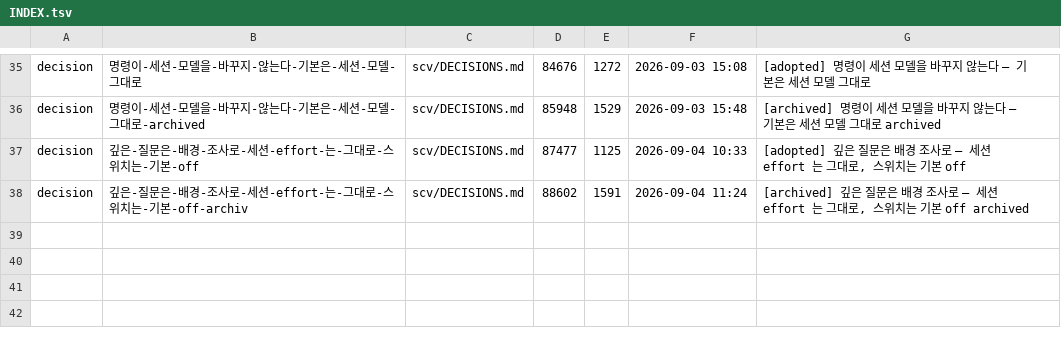
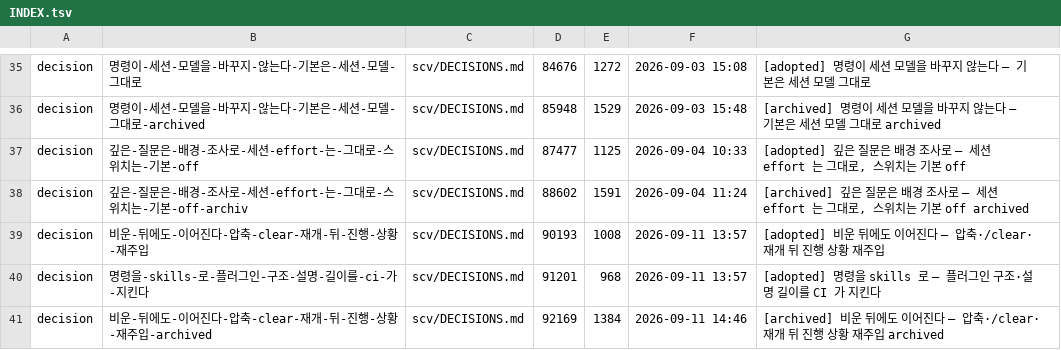
Before and after one commit to wookiya1364/scv-core, a TSV file: scv/INDEX.tsv, drawn as a sheet; only a part is shown, gaps mark what is left out; the diff names each change by its address in the sheet, - before the commit and + after, or states it on an @@ line.

```diff
--- a/scv/INDEX.tsv
+++ b/scv/INDEX.tsv
+row 39: decision | 비운-뒤에도-이어진다-압축-clear-재개-뒤-진행-상황-재주입 | scv/DECISIONS.md | 90193 | 1008 | 2026-09-11 13:57 | [adopted] 비운 뒤에도 이어진다 — 압축·/clear·재개 뒤 진행 상황 재주입
+row 40: decision | 명령을-skills-로-플러그인-구조-설명-길이를-ci-가-지킨다 | scv/DECISIONS.md | 91201 | 968 | 2026-09-11 13:57 | [adopted] 명령을 skills 로 — 플러그인 구조·설명 길이를 CI 가 지킨다
+row 41: decision | 비운-뒤에도-이어진다-압축-clear-재개-뒤-진행-상황-재주입-archived | scv/DECISIONS.md | 92169 | 1384 | 2026-09-11 14:46 | [archived] 비운 뒤에도 이어진다 — 압축·/clear·재개 뒤 진행 상황 재주입 archived
```
Also changed, not shown: 12 other files.
